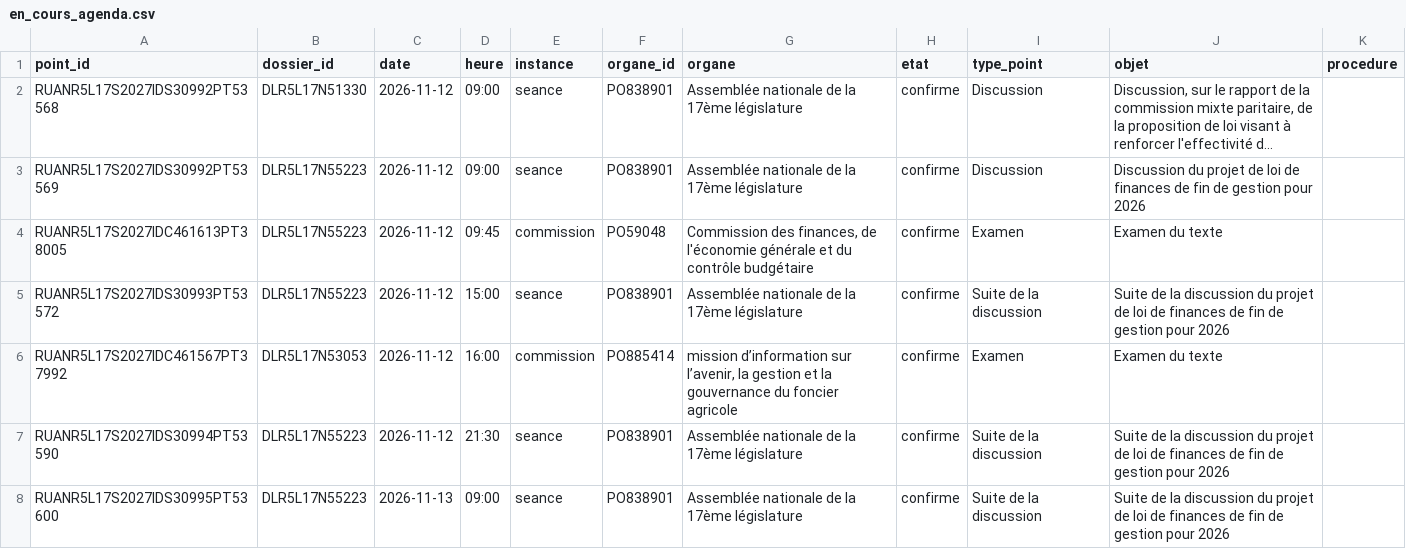
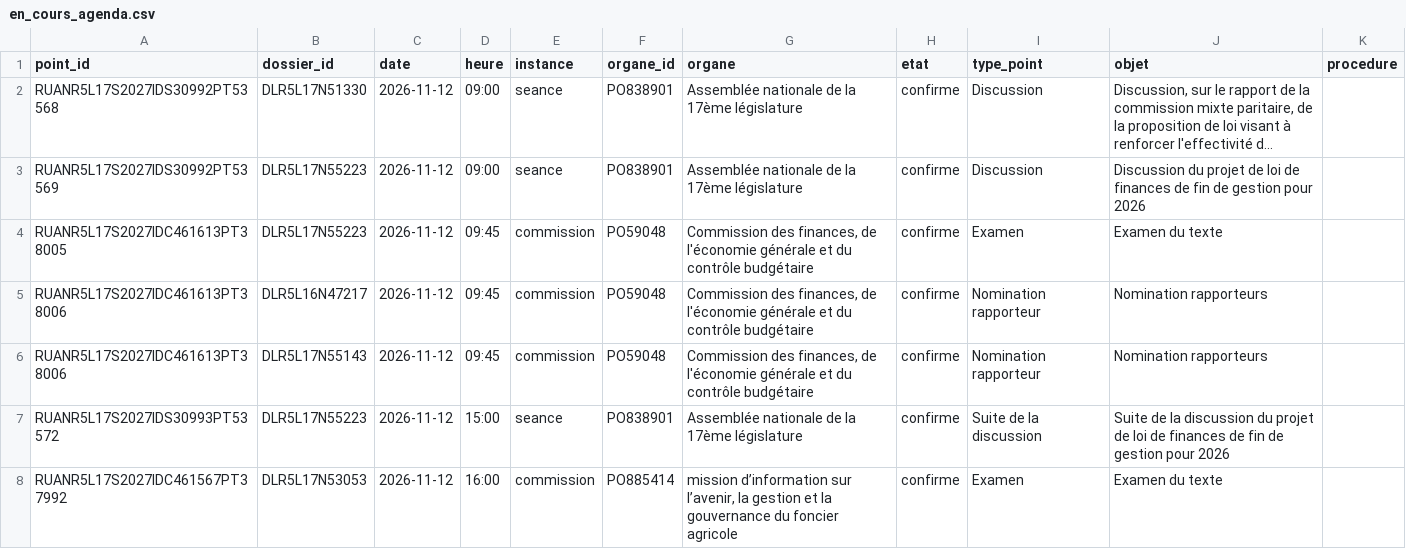
Before and after one commit to m4xim1nus/leurs-voix-nos-droits, a CSV file: data/export/en_cours_agenda.csv, drawn as a sheet; only a part is shown; the shorter side is filled out with more unchanged rows; long unchanged cells end in ….

```diff
--- a/data/export/en_cours_agenda.csv
+++ b/data/export/en_cours_agenda.csv
@@ -4,2 +4,4 @@ RUANR5L17S2027IDS30992PT53569,DLR5L17N55223,2026-11-12,09:00,seance,PO838901,Ass
 RUANR5L17S2027IDC461613PT38005,DLR5L17N55223,2026-11-12,09:45,commission,PO59048,"Commission des finances, de l'économie générale et du contrôle budgétaire",confirme,Examen,Examen du texte,
+RUANR5L17S2027IDC461613PT38006,DLR5L16N47217,2026-11-12,09:45,commission,PO59048,"Commission des finances, de l'économie générale et du contrôle budgétaire",confirme,Nomination rapporteur,Nomination rapporteurs,
+RUANR5L17S2027IDC461613PT38006,DLR5L17N55143,2026-11-12,09:45,commission,PO59048,"Commission des finances, de l'économie générale et du contrôle budgétaire",confirme,Nomination rapporteur,Nomination rapporteurs,
 RUANR5L17S2027IDS30993PT53572,DLR5L17N55223,2026-11-12,15:00,seance,PO838901,Assemblée nationale de la 17ème législature,confirme,Suite de la discussion,Suite de la discussion du projet de loi de finances de fin de gestion pour 2026,
```
Also changed, not shown: data/export/en_cours.csv, data/export/en_cours_etats.csv, 6 other files.
